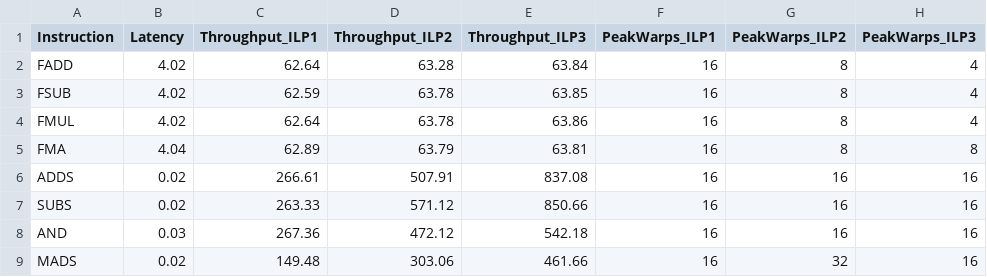
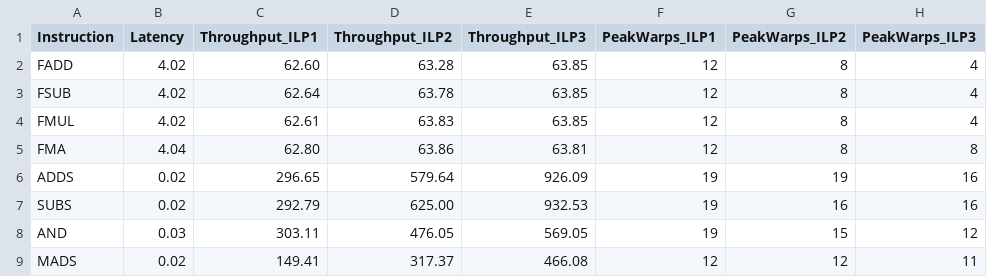
Before and after one commit to TapiocaFox/GPU-Project, a CSV file: src/microbenchmarking/ins_microbenchmark_RTX_2080_Ti.csv, drawn as a sheet; only a part is shown; the diff covers the shown part only.

```diff
--- a/src/microbenchmarking/ins_microbenchmark_RTX_2080_Ti.csv
+++ b/src/microbenchmarking/ins_microbenchmark_RTX_2080_Ti.csv
@@ -1,9 +1,9 @@
 Instruction,Latency,Throughput_ILP1,Throughput_ILP2,Throughput_ILP3,PeakWarps_ILP1,PeakWarps_ILP2,PeakWarps_ILP3
-FADD,4.02,62.64,63.28,63.84,16,8,4
-FSUB,4.02,62.59,63.78,63.85,16,8,4
-FMUL,4.02,62.64,63.78,63.86,16,8,4
-FMA,4.04,62.89,63.79,63.81,16,8,8
-ADDS,0.02,266.61,507.91,837.08,16,16,16
-SUBS,0.02,263.33,571.12,850.66,16,16,16
-AND,0.03,267.36,472.12,542.18,16,16,16
-MADS,0.02,149.48,303.06,461.66,16,32,16
+FADD,4.02,62.60,63.28,63.85,12,8,4
+FSUB,4.02,62.64,63.78,63.85,12,8,4
+FMUL,4.02,62.61,63.83,63.85,12,8,4
+FMA,4.04,62.80,63.86,63.81,12,8,8
+ADDS,0.02,296.65,579.64,926.09,19,19,16
+SUBS,0.02,292.79,625.00,932.53,19,16,16
+AND,0.03,303.11,476.05,569.05,19,15,12
+MADS,0.02,149.41,317.37,466.08,12,12,11
```
Also changed, not shown: 45 edited cells elsewhere in this file, src/microbenchmarking/ins_microbenchmark_GTX_TITAN_X.csv, src/microbenchmarking/ins_microbenchmark_RTX_4070.csv, 3 other files.
